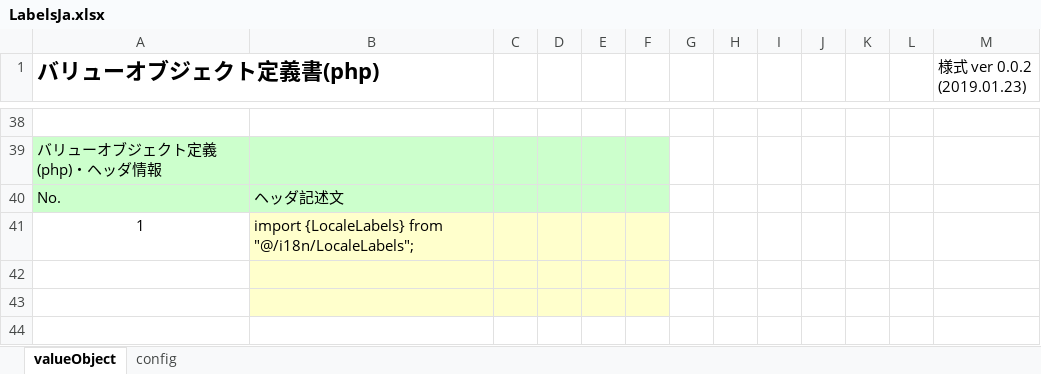
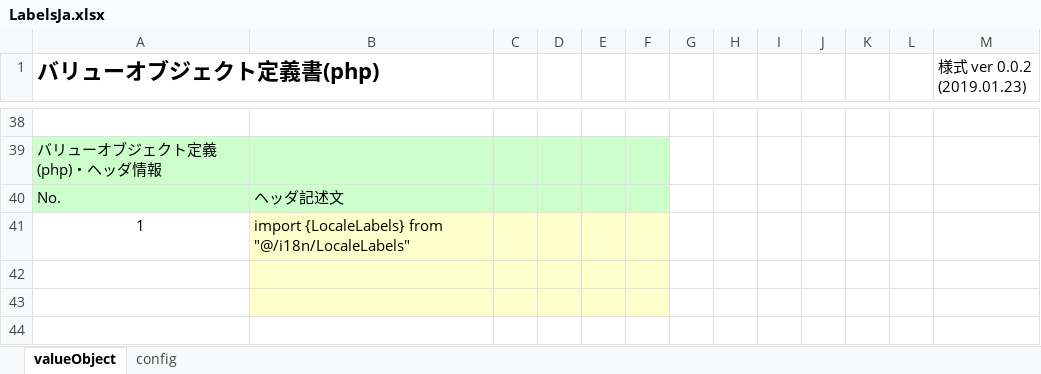
Before and after one commit to uedaueo/dapanda-front-core, an Excel workbook: meta/labels/ja/LabelsJa.xlsx, sheet valueObject, drawn as a sheet; only a part is shown, gaps mark what is left out; values as stored, in another font and other column widths than the file's, no borders; the diff names each change by its address in the sheet, - before the commit and + after, or states it on an @@ line.

Commit message:
* fix bug on build.gradle about labels generation. * update some packages (npm cache clean --force) * just for recording on VeeValidate issue.

```diff
--- a/meta/labels/ja/LabelsJa.xlsx (sheet valueObject)
+++ b/meta/labels/ja/LabelsJa.xlsx (sheet valueObject)
-B41: …{LocaleLabels} from "@/i18n/LocaleLabels";
+B41: …{LocaleLabels} from "@/i18n/LocaleLabels"
```
Also changed, not shown: meta/labels/en/LabelsEn.xlsx, 14 other files.
